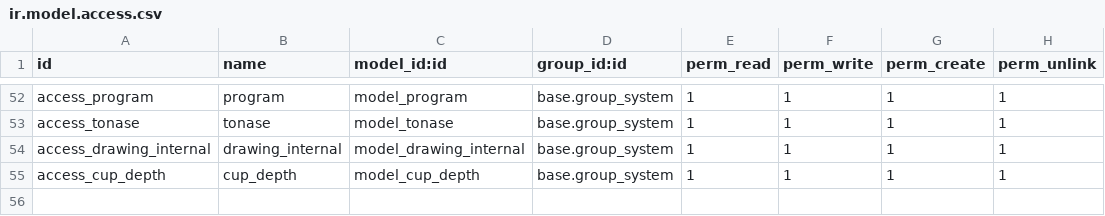
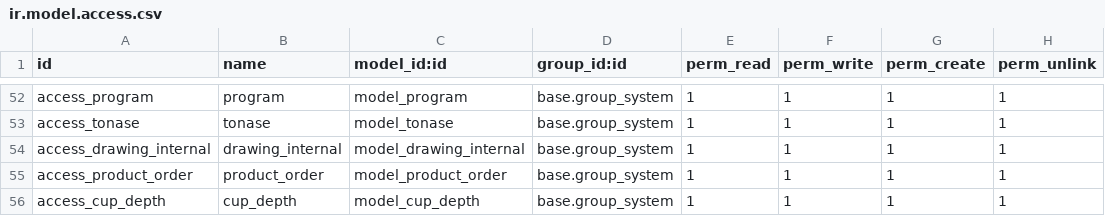
Before and after one commit to ivanvincent/odoo_14_altinexpd, a CSV file: base_master/security/ir.model.access.csv, drawn as a sheet; only a part is shown, gaps mark what is left out.

```diff
--- a/base_master/security/ir.model.access.csv
+++ b/base_master/security/ir.model.access.csv
@@ -54,2 +54,3 @@ access_tonase,tonase,model_tonase,base.group_system,1,1,1,1
 access_drawing_internal,drawing_internal,model_drawing_internal,base.group_system,1,1,1,1
+access_product_order,product_order,model_product_order,base.group_system,1,1,1,1
 access_cup_depth,cup_depth,model_cup_depth,base.group_system,1,1,1,1
```
Also changed, not shown: 4 other files.
